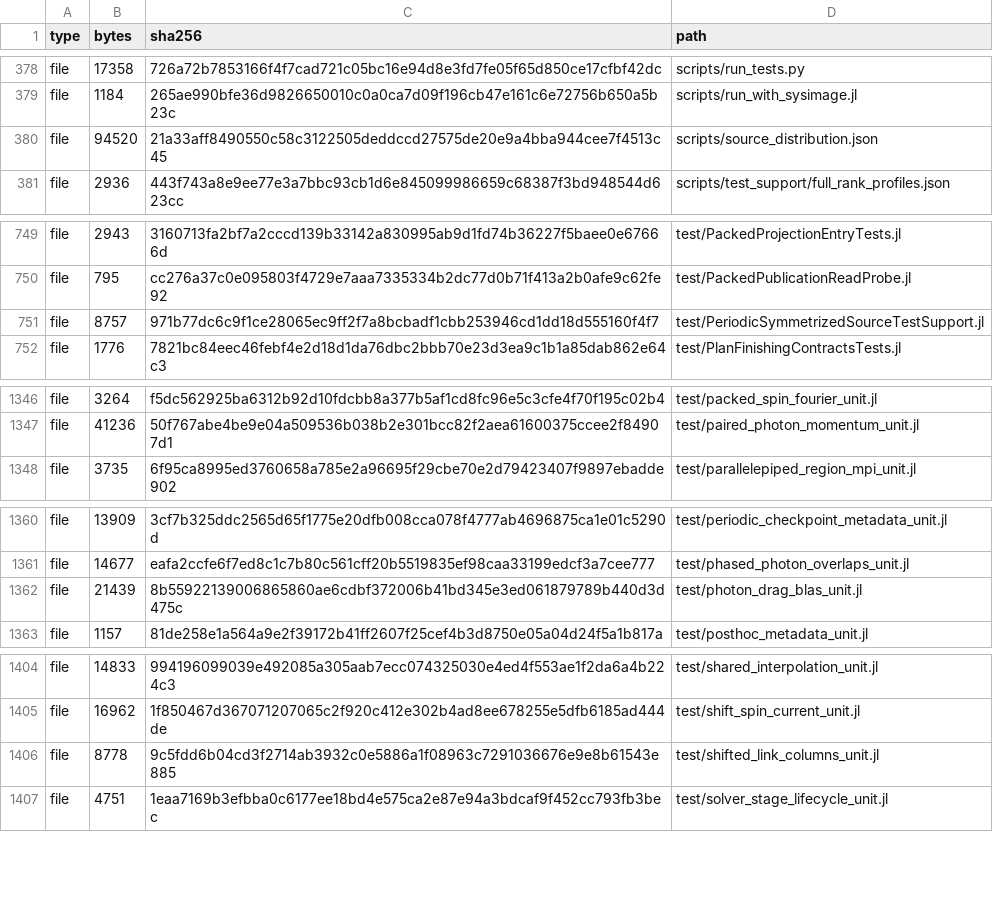
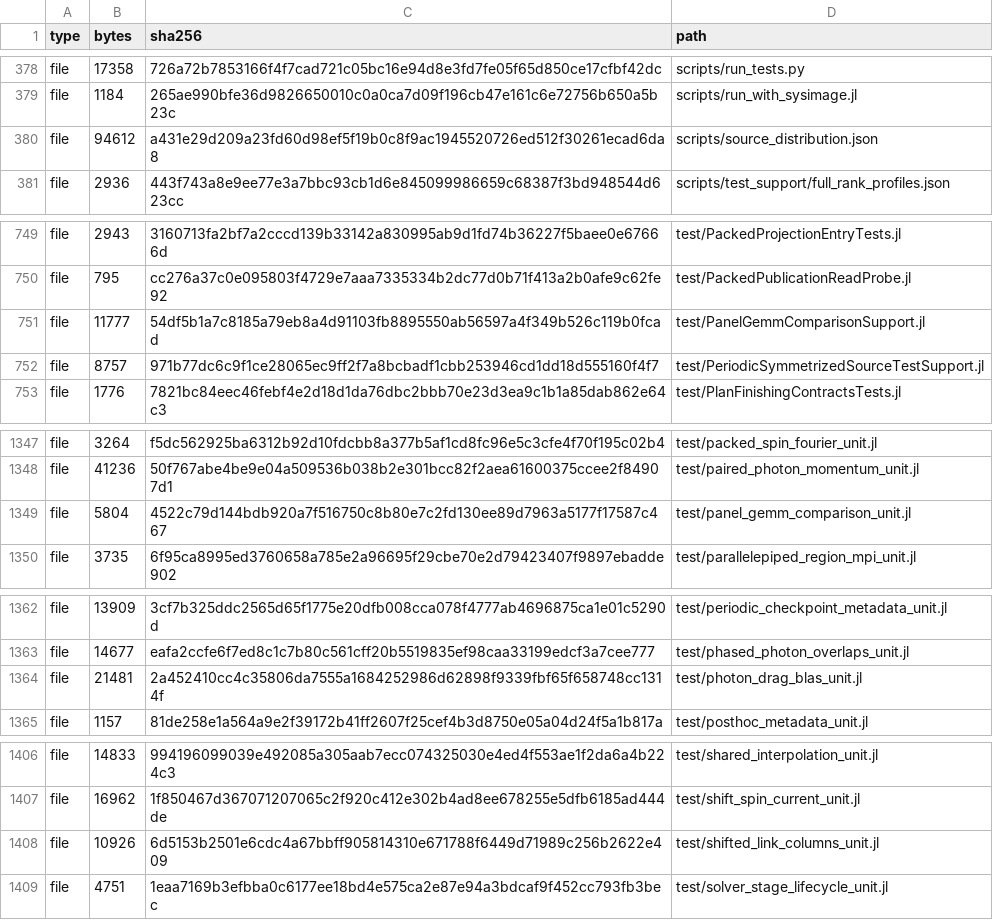
Before and after one commit to ZhuochengLu/WannierNLQG, a TSV file: SOURCE_MANIFEST.tsv, drawn as a sheet; only a part is shown, gaps mark what is left out; the diff covers the shown part only.

Commit message:
test: bound roundoff across complex GEMM panel shapes

```diff
--- a/SOURCE_MANIFEST.tsv
+++ b/SOURCE_MANIFEST.tsv
@@ -379,3 +379,3 @@ file	17358	726a72b7853166f4f7cad721c05bc16e94d8e3fd7fe05f65d850ce17cfbf42dc	scri
 file	1184	265ae990bfe36d9826650010c0a0ca7d09f196cb47e161c6e72756b650a5b23c	scripts/run_with_sysimage.jl
-file	94520	21a33aff8490550c58c3122505deddccd27575de20e9a4bba944cee7f4513c45	scripts/source_distribution.json
+file	94612	a431e29d209a23fd60d98ef5f19b0c8f9ac1945520726ed512f30261ecad6da8	scripts/source_distribution.json
 file	2936	443f743a8e9ee77e3a7bbc93cb1d6e845099986659c68387f3bd948544d623cc	scripts/test_support/full_rank_profiles.json
@@ -750,2 +750,3 @@ file	2943	3160713fa2bf7a2cccd139b33142a830995ab9d1fd74b36227f5baee0e67666d	test/
 file	795	cc276a37c0e095803f4729e7aaa7335334b2dc77d0b71f413a2b0afe9c62fe92	test/PackedPublicationReadProbe.jl
+file	11777	54df5b1a7c8185a79eb8a4d91103fb8895550ab56597a4f349b526c119b0fcad	test/PanelGemmComparisonSupport.jl
 file	8757	971b77dc6c9f1ce28065ec9ff2f7a8bcbadf1cbb253946cd1dd18d555160f4f7	test/PeriodicSymmetrizedSourceTestSupport.jl
@@ -1347,2 +1348,3 @@ file	3264	f5dc562925ba6312b92d10fdcbb8a377b5af1cd8fc96e5c3cfe4f70f195c02b4	test/
 file	41236	50f767abe4be9e04a509536b038b2e301bcc82f2aea61600375ccee2f84907d1	test/paired_photon_momentum_unit.jl
+file	5804	4522c79d144bdb920a7f516750c8b80e7c2fd130ee89d7963a5177f17587c467	test/panel_gemm_comparison_unit.jl
 file	3735	6f95ca8995ed3760658a785e2a96695f29cbe70e2d79423407f9897ebadde902	test/parallelepiped_region_mpi_unit.jl
@@ -1361,3 +1363,3 @@ file	13909	3cf7b325ddc2565d65f1775e20dfb008cca078f4777ab4696875ca1e01c5290d	test
 file	14677	eafa2ccfe6f7ed8c1c7b80c561cff20b5519835ef98caa33199edcf3a7cee777	test/phased_photon_overlaps_unit.jl
-file	21439	8b55922139006865860ae6cdbf372006b41bd345e3ed061879789b440d3d475c	test/photon_drag_blas_unit.jl
+file	21481	2a452410cc4c35806da7555a1684252986d62898f9339fbf65f658748cc1314f	test/photon_drag_blas_unit.jl
 file	1157	81de258e1a564a9e2f39172b41ff2607f25cef4b3d8750e05a04d24f5a1b817a	test/posthoc_metadata_unit.jl
@@ -1405,3 +1407,3 @@ file	14833	994196099039e492085a305aab7ecc074325030e4ed4f553ae1f2da6a4b224c3	test
 file	16962	1f850467d367071207065c2f920c412e302b4ad8ee678255e5dfb6185ad444de	test/shift_spin_current_unit.jl
-file	8778	9c5fdd6b04cd3f2714ab3932c0e5886a1f08963c7291036676e9e8b61543e885	test/shifted_link_columns_unit.jl
+file	10926	6d5153b2501e6cdc4a67bbff905814310e671788f6449d71989c256b2622e409	test/shifted_link_columns_unit.jl
 file	4751	1eaa7169b3efbba0c6177ee18bd4e575ca2e87e94a3bdcaf9f452cc793fb3bec	test/solver_stage_lifecycle_unit.jl
```
Also changed, not shown: 2 edited cells elsewhere in this file, 7 other files.
